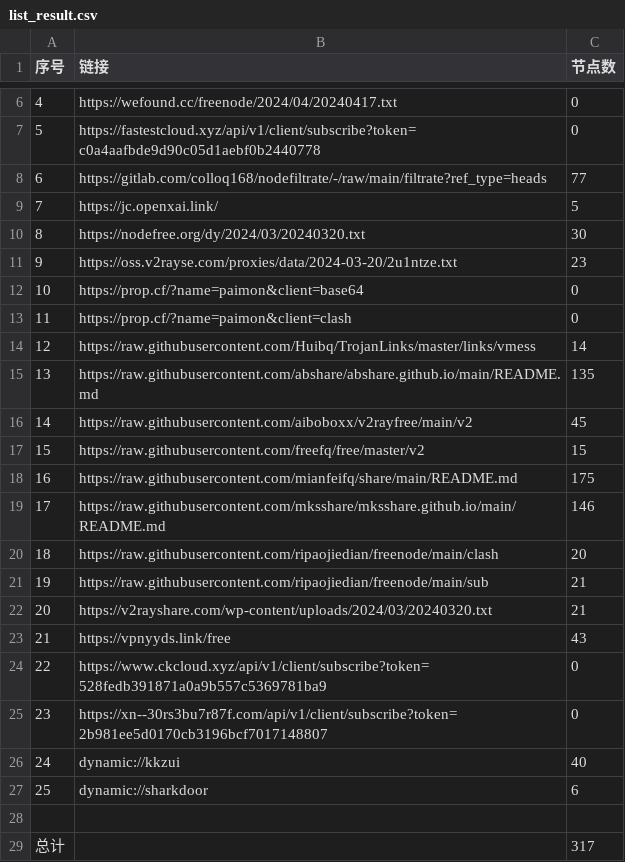
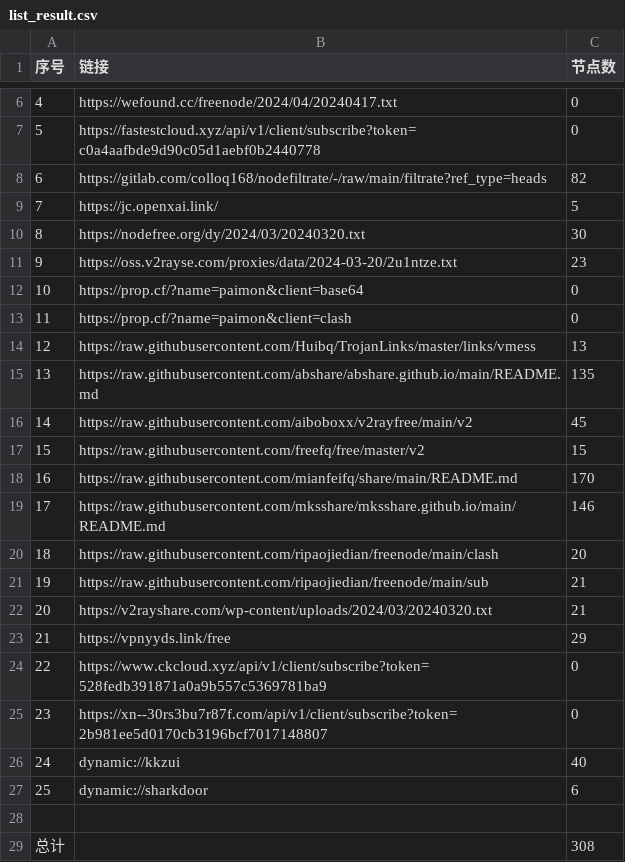
Before and after one commit to dcwhoever/fetch_point, a CSV file: list_result.csv, drawn as a sheet; only a part is shown, gaps mark what is left out.

```diff
--- a/list_result.csv
+++ b/list_result.csv
@@ -7,3 +7,3 @@
 5,https://fastestcloud.xyz/api/v1/client/subscribe?token=c0a4aafbde9d90c05d1aebf0b2440778,0
-6,https://gitlab.com/colloq168/nodefiltrate/-/raw/main/filtrate?ref_type=heads,77
+6,https://gitlab.com/colloq168/nodefiltrate/-/raw/main/filtrate?ref_type=heads,82
 7,https://jc.openxai.link/,5
@@ -13,3 +13,3 @@
 11,https://prop.cf/?name=paimon&client=clash,0
-12,https://raw.githubusercontent.com/Huibq/TrojanLinks/master/links/vmess,14
+12,https://raw.githubusercontent.com/Huibq/TrojanLinks/master/links/vmess,13
 13,https://raw.githubusercontent.com/abshare/abshare.github.io/main/README.md,135
@@ -17,3 +17,3 @@
 15,https://raw.githubusercontent.com/freefq/free/master/v2,15
-16,https://raw.githubusercontent.com/mianfeifq/share/main/README.md,175
+16,https://raw.githubusercontent.com/mianfeifq/share/main/README.md,170
 17,https://raw.githubusercontent.com/mksshare/mksshare.github.io/main/README.md,146
@@ -22,3 +22,3 @@
 20,https://v2rayshare.com/wp-content/uploads/2024/03/20240320.txt,21
-21,https://vpnyyds.link/free,43
+21,https://vpnyyds.link/free,29
 22,https://www.ckcloud.xyz/api/v1/client/subscribe?token=528fedb391871a0a9b557c5369781ba9,0
@@ -28,2 +28,2 @@
 
-总计,,317
+总计,,308
```
Also changed, not shown: 21 other files.
